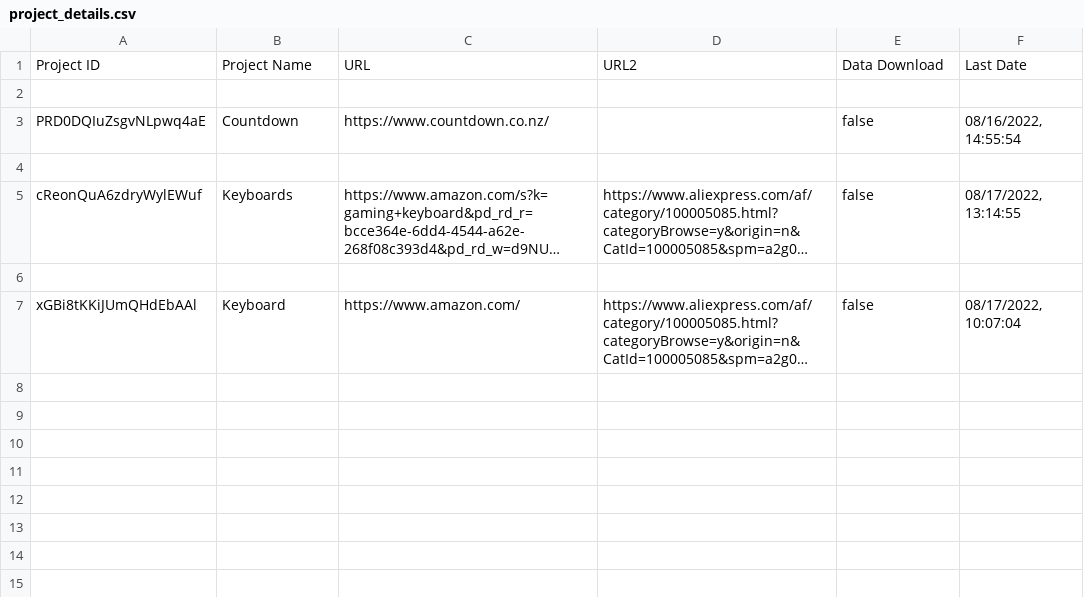
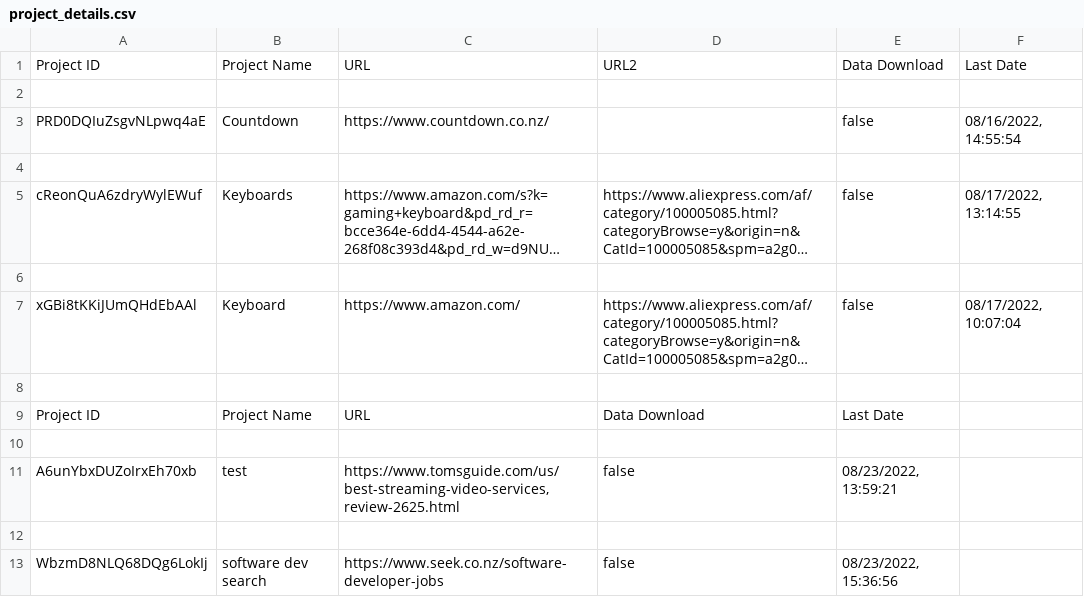
Before and after one commit to Ericaan/studio5_webscraping_app, a CSV file: project_details.csv, drawn as a sheet; long unchanged cells end in …; the diff names each change by its address in the sheet, - before the commit and + after, or states it on an @@ line.

```diff
--- a/project_details.csv
+++ b/project_details.csv
+row 8: (empty)
+row 9: Project ID | Project Name | URL | Data Download | Last Date
+row 10: (empty)
+row 11: A6unYbxDUZoIrxEh70xb | test | https://www.tomsguide.com/us/best-streaming-video-services,review-2625.html | false | 08/23/2022, 13:59:21
+row 12: (empty)
+row 13: WbzmD8NLQ68DQg6LokIj | software dev search | https://www.seek.co.nz/software-developer-jobs | false | 08/23/2022, 15:36:56
```
Also changed, not shown: 6 other files.
